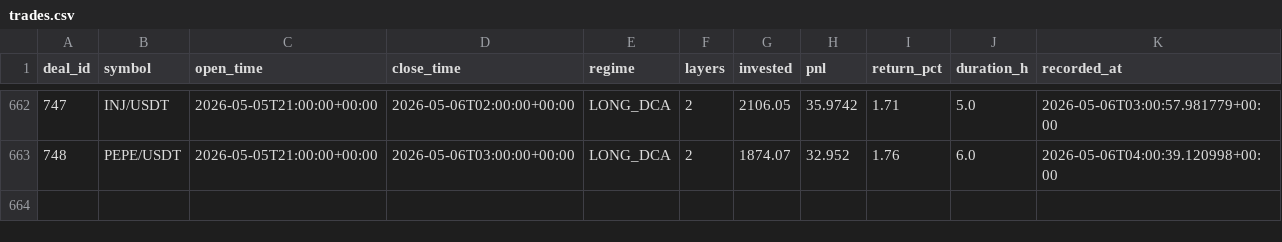
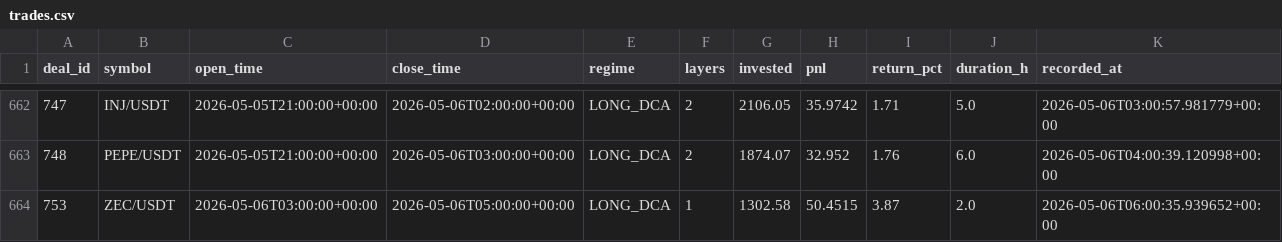
Before and after one commit to halo-effects/adaptive-intelligence-trading, a CSV file: docs/data/v14-pm/trades.csv, drawn as a sheet; only a part is shown, gaps mark what is left out; the diff names each change by its address in the sheet, - before the commit and + after, or states it on an @@ line.

Commit message:
Data sync 2026-05-05 23:03

```diff
--- a/docs/data/v14-pm/trades.csv
+++ b/docs/data/v14-pm/trades.csv
+row 664: 753 | ZEC/USDT | 2026-05-06T03:00:00+00:00 | 2026-05-06T05:00:00+00:00 | LONG_DCA | 1 | 1302.58 | 50.4515 | 3.87 | 2.0 | 2026-05-06T06:00:35.939652+00:00
```
Also changed, not shown: 4 other files.
